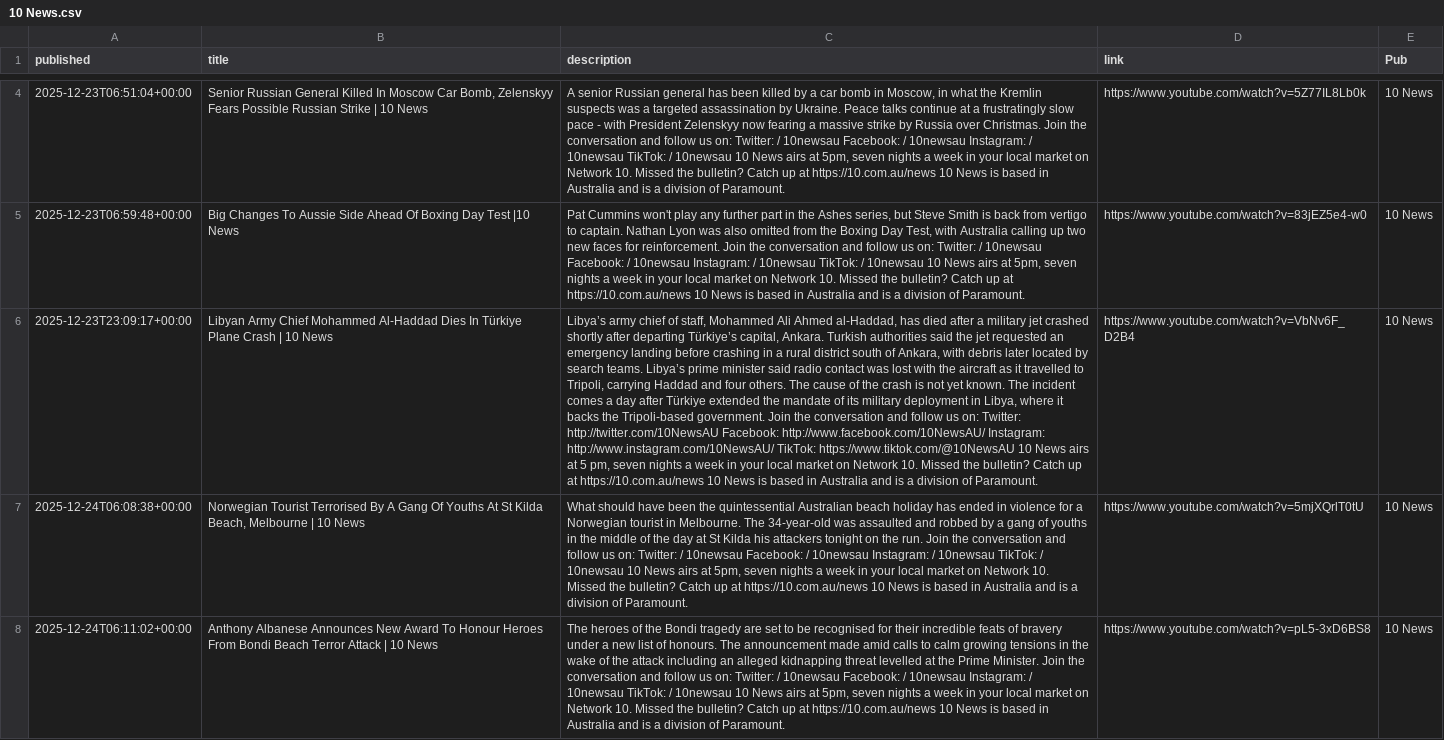
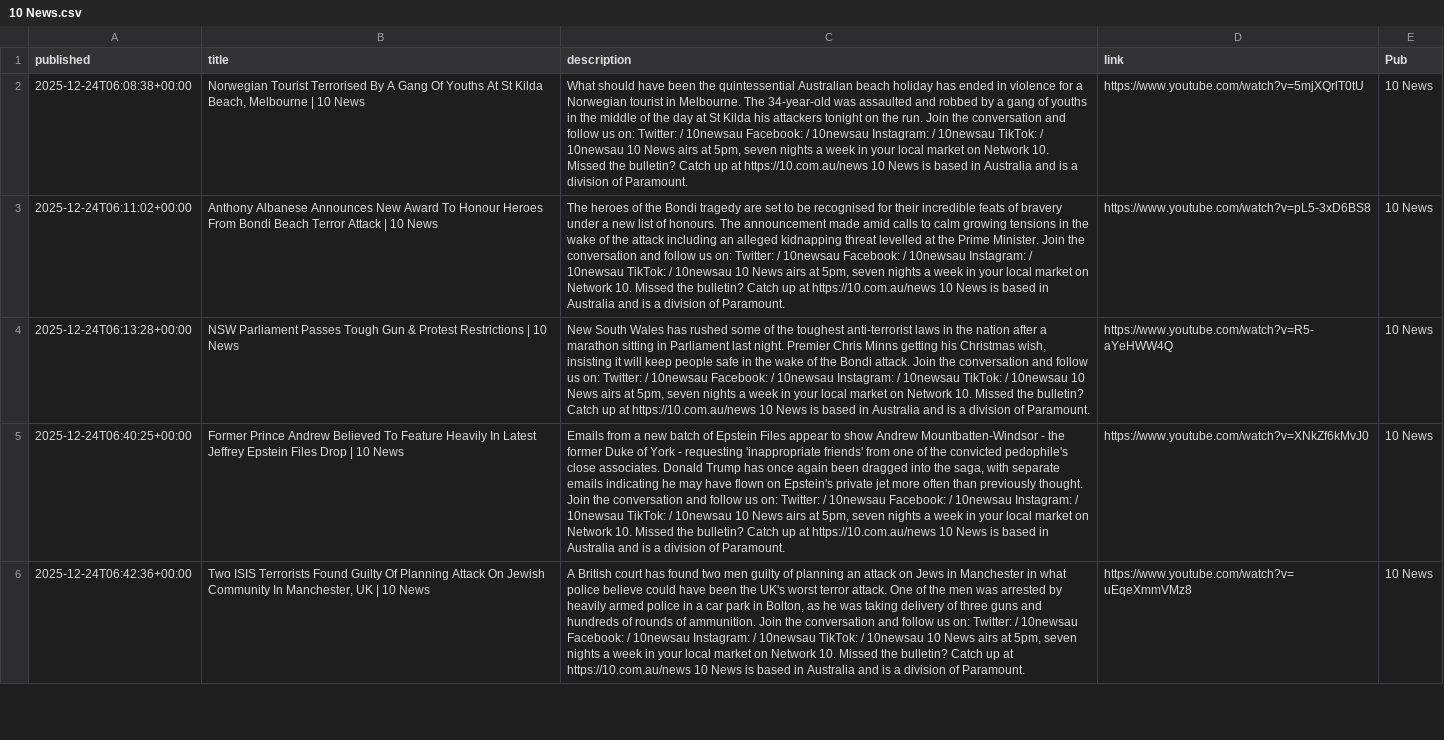
Before and after one commit to joshnicholas/collect-clips, a CSV file: data/10 News.csv, drawn as a sheet; only a part is shown, gaps mark what is left out; the shorter side is filled out with more unchanged rows; removed rows and columns are numbered as before the commit, all else as after; the diff covers the shown part only; the diff names each change by its address in the sheet, - before the commit and + after, or states it on an @@ line.

```diff
--- a/data/10 News.csv
+++ b/data/10 News.csv
-row 4: 2025-12-23T06:51:04+00:00 | Senior Russian General Killed In Moscow Car Bomb, Zelenskyy Fears Possible Russian Strike | 10 News | A senior Russian general has been killed by a car bomb in Moscow, in what the Kremlin suspects was a targeted assassination by Ukraine. Peace talks continue at a frustratingly slow pace - with President Zelenskyy now fearing a massive strike by Russia over Christmas. Join the conversation and follow us on: Twitter: / 10newsau Facebook: / 10newsau Instagram: / 10newsau TikTok: / 10newsau 10 News airs at 5pm, seven nights a week in your local market on Network 10. Missed the bulletin? Catch up at https://10.com.au/news 10 News is based in Australia and is a division of Paramount. | https://www.youtube.com/watch?v=5Z77IL8Lb0k | 10 News
-row 5: 2025-12-23T06:59:48+00:00 | Big Changes To Aussie Side Ahead Of Boxing Day Test |10 News | Pat Cummins won't play any further part in the Ashes series, but Steve Smith is back from vertigo to captain. Nathan Lyon was also omitted from the Boxing Day Test, with Australia calling up two new faces for reinforcement. Join the conversation and follow us on: Twitter: / 10newsau Facebook: / 10newsau Instagram: / 10newsau TikTok: / 10newsau 10 News airs at 5pm, seven nights a week in your local market on Network 10. Missed the bulletin? Catch up at https://10.com.au/news 10 News is based in Australia and is a division of Paramount. | https://www.youtube.com/watch?v=83jEZ5e4-w0 | 10 News
-row 6: 2025-12-23T23:09:17+00:00 | Libyan Army Chief Mohammed Al-Haddad Dies In Türkiye Plane Crash | 10 News | Libya’s army chief of staff, Mohammed Ali Ahmed al-Haddad, has died after a military jet crashed shortly after departing Türkiye’s capital, Ankara. Turkish authorities said the jet requested an emergency landing before crashing in a rural district south of Ankara, with debris later located by search teams. Libya’s prime minister said radio contact was lost with the aircraft as it travelled to Tripoli, carrying Haddad and four others. The cause of the crash is not yet known. The incident comes a day after Türkiye extended the mandate of its military deployment in Libya, where it backs the Tripoli-based government. Join the conversation and follow us on: Twitter: http://twitter.com/10NewsAU Facebook: http://www.facebook.com/10NewsAU/ Instagram: http://www.instagram.com/10NewsAU/ TikTok: https://www.tiktok.com/@10NewsAU 10 News airs at 5 pm, seven nights a week in your local market on Network 10. Missed the bulletin? Catch up at https://10.com.au/news 10 News is based in Australia and is a division of Paramount. | https://www.youtube.com/watch?v=VbNv6F_D2B4 | 10 News
```
Also changed, not shown: 5 added rows and 2 removed rows elsewhere in this file, data/7News.csv, data/9News.csv, 3 other files.
